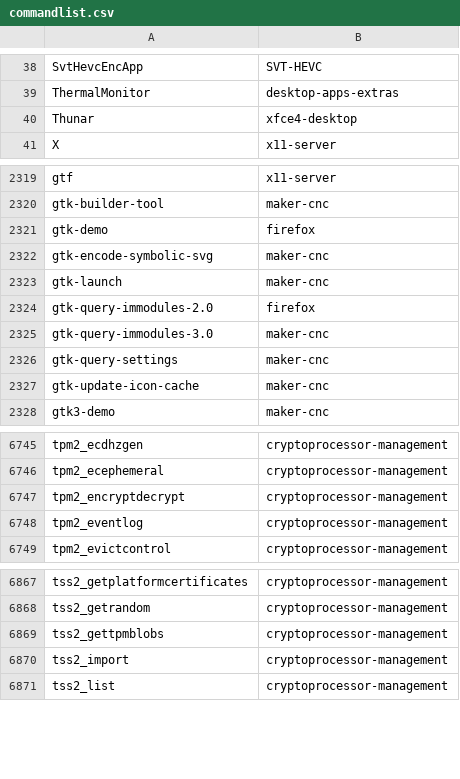
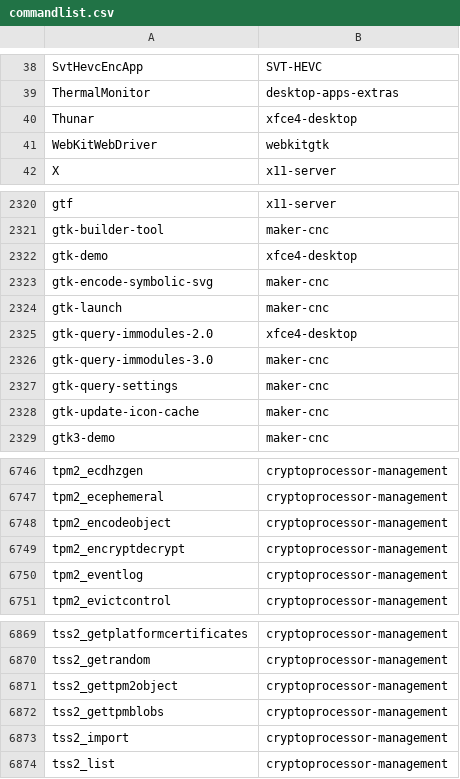
Before and after one commit to clearlinux-pkgs/cnf, a CSV file: commandlist.csv, drawn as a sheet; only a part is shown, gaps mark what is left out.

Commit message:
update command list for 37330

```diff
--- a/commandlist.csv
+++ b/commandlist.csv
@@ -40,2 +40,3 @@ ThermalMonitor	desktop-apps-extras
 Thunar	xfce4-desktop
+WebKitWebDriver	webkitgtk
 X	x11-server
@@ -2320,6 +2321,6 @@ gtf	x11-server
 gtk-builder-tool	maker-cnc
-gtk-demo	firefox
+gtk-demo	xfce4-desktop
 gtk-encode-symbolic-svg	maker-cnc
 gtk-launch	maker-cnc
-gtk-query-immodules-2.0	firefox
+gtk-query-immodules-2.0	xfce4-desktop
 gtk-query-immodules-3.0	maker-cnc
@@ -6746,2 +6747,3 @@ tpm2_ecdhzgen	cryptoprocessor-management
 tpm2_ecephemeral	cryptoprocessor-management
+tpm2_encodeobject	cryptoprocessor-management
 tpm2_encryptdecrypt	cryptoprocessor-management
@@ -6868,2 +6870,3 @@ tss2_getplatformcertificates	cryptoprocessor-management
 tss2_getrandom	cryptoprocessor-management
+tss2_gettpm2object	cryptoprocessor-management
 tss2_gettpmblobs	cryptoprocessor-management
```
Also changed, not shown: 2 other files.
